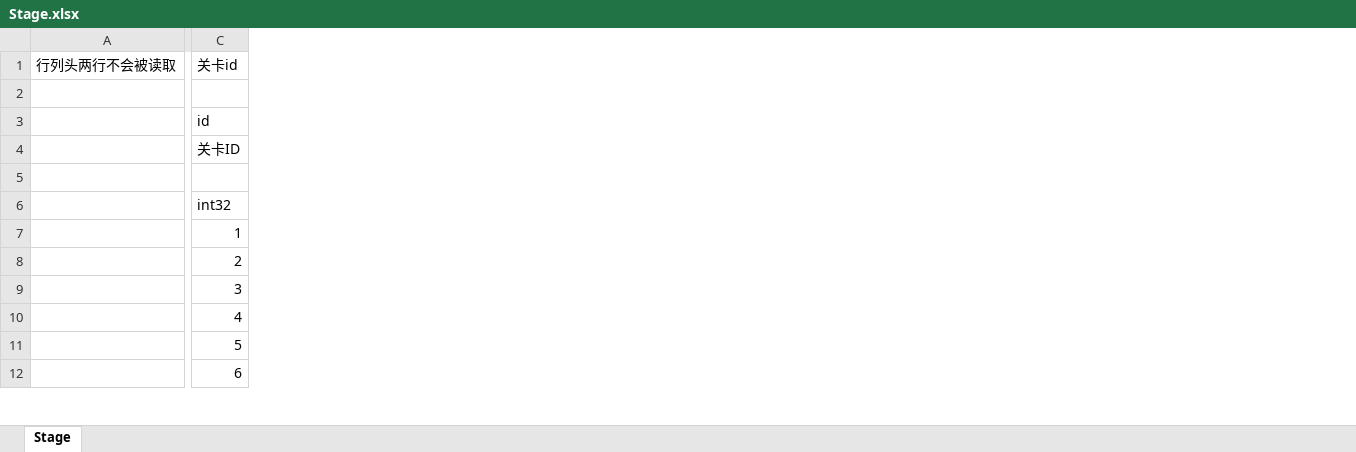
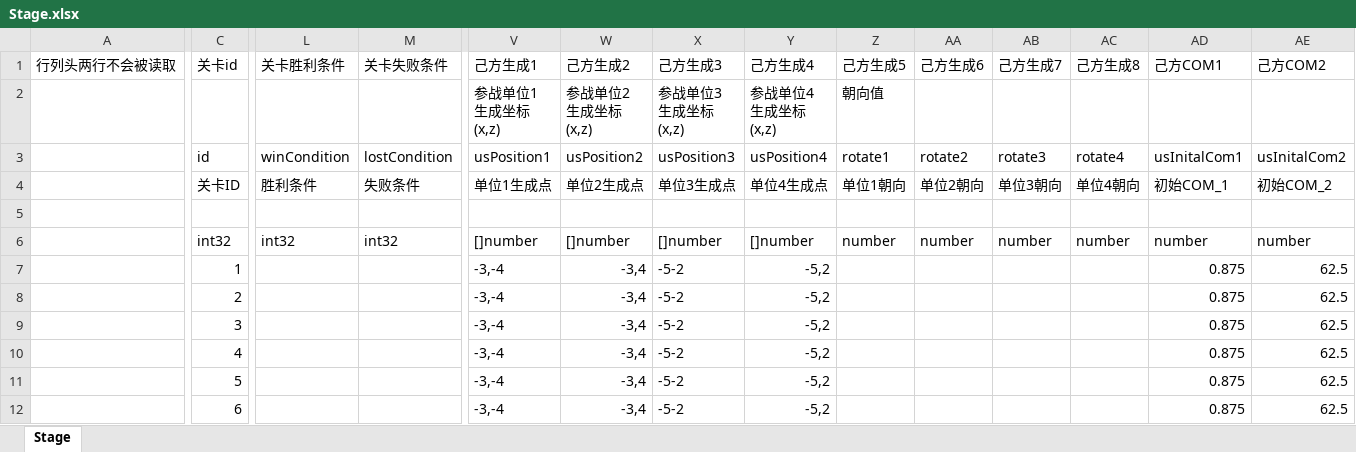
Before and after one commit to east-eden/server, an Excel workbook: config/excel/Stage.xlsx, sheet Stage, drawn as a sheet; only a part is shown, gaps mark what is left out; values as stored, in another font and other column widths than the file's, no cell formats; table styles not drawn; ↵ is a line break in a cell; the diff covers the shown part only; the diff names each change by its address in the sheet, - before the commit and + after, or states it on an @@ line.

```diff
--- a/config/excel/Stage.xlsx (sheet Stage)
+++ b/config/excel/Stage.xlsx (sheet Stage)
+column L (关卡胜利条件), rows 3-6: winCondition | 胜利条件 |  | int32
+column M (关卡失败条件), rows 3-6: lostCondition | 失败条件 |  | int32
+column V (己方生成1), rows 2-12: 参战单位1 ↵ 生成坐标 ↵ (x,z) | usPosition1 | 单位1生成点 |  | []number | -3,-4 | -3,-4 | -3,-4 | -3,-4 | -3,-4 | -3,-4
+column W (己方生成2), rows 2-12: 参战单位2 ↵ 生成坐标 ↵ (x,z) | usPosition2 | 单位2生成点 |  | []number | -3,4 | -3,4 | -3,4 | -3,4 | -3,4 | -3,4
+column X (己方生成3), rows 2-12: 参战单位3 ↵ 生成坐标 ↵ (x,z) | usPosition3 | 单位3生成点 |  | []number | -5-2 | -5-2 | -5-2 | -5-2 | -5-2 | -5-2
+column Y (己方生成4), rows 2-12: 参战单位4 ↵ 生成坐标 ↵ (x,z) | usPosition4 | 单位4生成点 |  | []number | -5,2 | -5,2 | -5,2 | -5,2 | -5,2 | -5,2
+column Z (己方生成5), rows 2-6: 朝向值 | rotate1 | 单位1朝向 |  | number
+column AA (己方生成6), rows 3-6: rotate2 | 单位2朝向 |  | number
+column AB (己方生成7), rows 3-6: rotate3 | 单位3朝向 |  | number
+column AC (己方生成8), rows 3-6: rotate4 | 单位4朝向 |  | number
+column AD (己方COM1), rows 3-12: usInitalCom1 | 初始COM_1 |  | number | 0.875 | 0.875 | 0.875 | 0.875 | 0.875 | 0.875
+column AE (己方COM2), rows 3-12: usInitalCom2 | 初始COM_2 |  | number | 62.5 | 62.5 | 62.5 | 62.5 | 62.5 | 62.5
```
Also changed, not shown: 2 added columns elsewhere in this sheet, cell formats, formulas that keep their value, config/excel/Att.xlsx, config/excel/Condition.xlsx, 25 other files.
